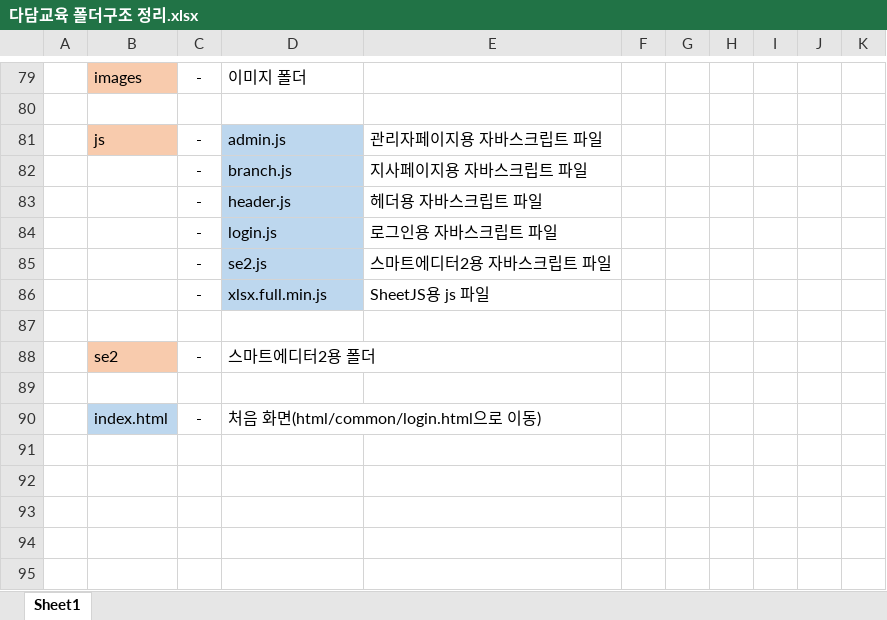
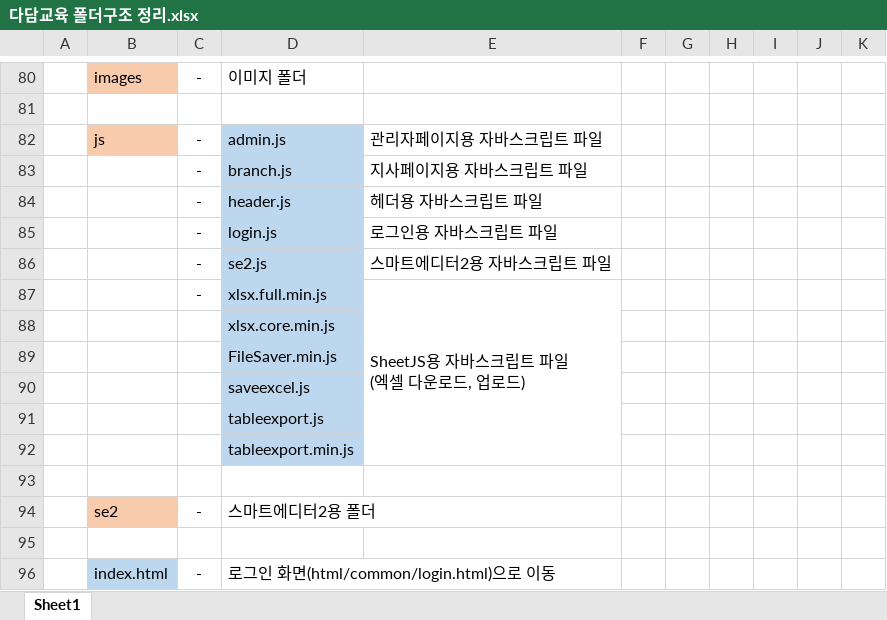
Before and after one commit to pcncrekr1/dadam_edu, an Excel workbook: 다담교육 폴더구조 정리.xlsx, sheet Sheet1, drawn as a sheet; only a part is shown, gaps mark what is left out; values as stored, in another font and other column widths than the file's, no borders; addresses are those after the commit; ↵ is a line break in a cell; the diff covers the shown part only; the diff names each change by its address in the sheet, - before the commit and + after, or states it on an @@ line.

```diff
--- a/다담교육 폴더구조 정리.xlsx (sheet Sheet1)
+++ b/다담교육 폴더구조 정리.xlsx (sheet Sheet1)
-E87: SheetJS용 js 파일
+E87: SheetJS용 자바스크립트 파일 ↵ (엑셀 다운로드, 업로드)
+E87:E92 merged
+row 88:  |  |  | xlsx.core.min.js
+row 89:  |  |  | FileSaver.min.js
+row 90:  |  |  | saveexcel.js
+row 91:  |  |  | tableexport.js
+row 92:  |  |  | tableexport.min.js
-D96: 처음 화면(html/common/login.html으로 이동)
+D96: 로그인 화면(html/common/login.html)으로 이동
```
Also changed, not shown: 2 added rows, 1 removed row and 35 edited cells elsewhere in this sheet, 다담교육 공통부분 정리.xlsx, 4 other files.
